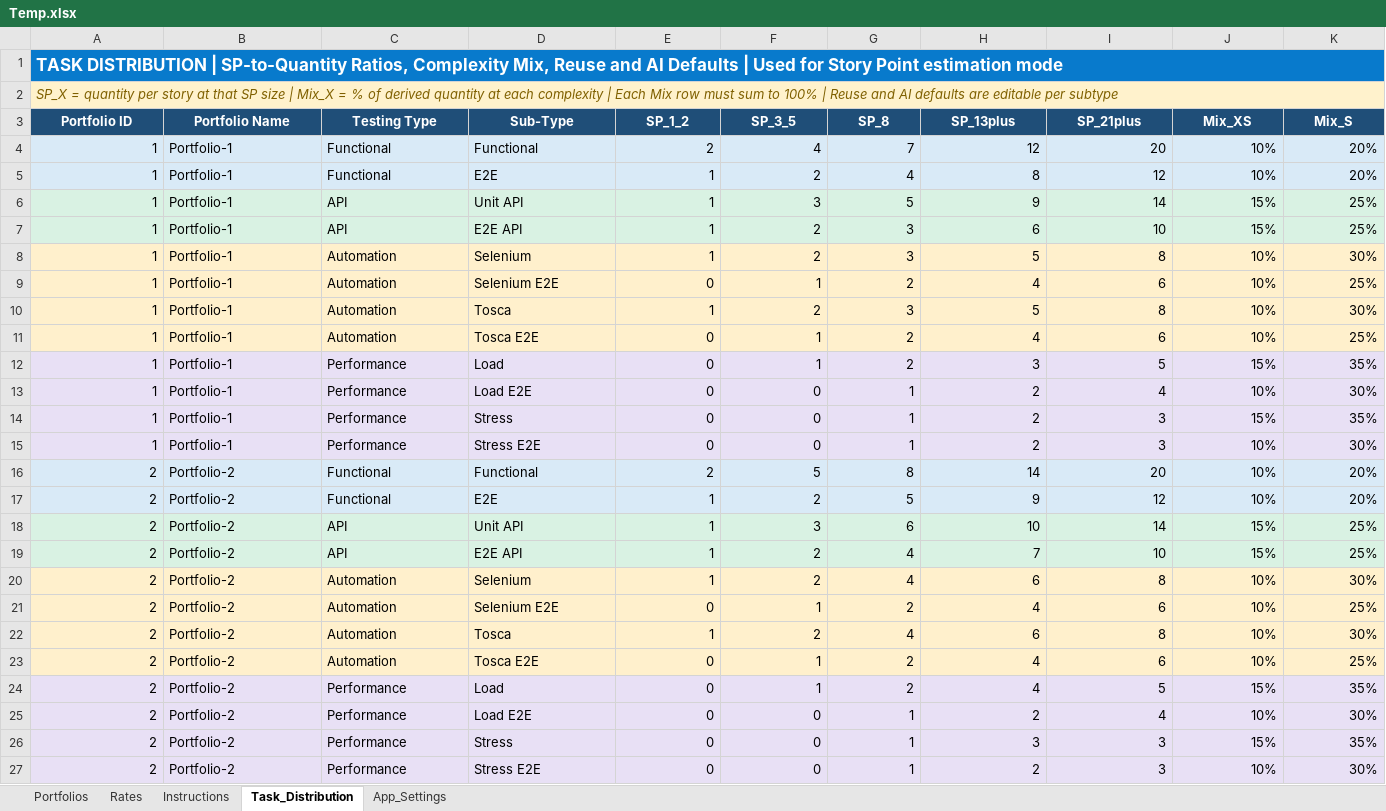
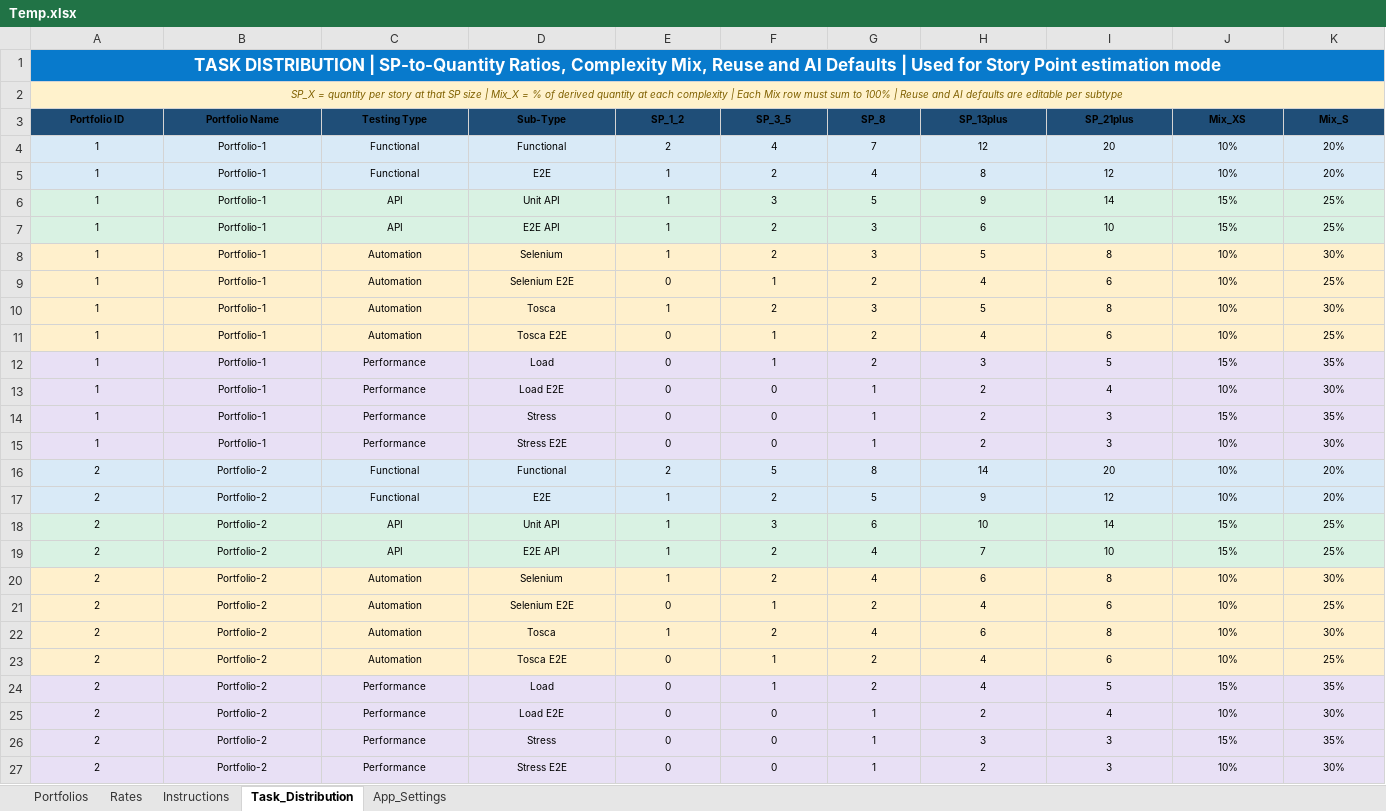
Before and after one commit to nachiketvs/PowerApps, an Excel workbook: Temp.xlsx, sheet Task_Distribution, drawn as a sheet; only a part is shown; values as stored, in another font and other column widths than the file's, no borders; table styles not drawn; the diff covers the shown part only; the diff names each change by its address in the sheet, - before the commit and + after, or states it on an @@ line.

```diff
--- a/Temp.xlsx (sheet Task_Distribution)
+++ b/Temp.xlsx (sheet Task_Distribution)
-A1:A2 alignment: left
+A1:A2 alignment: center
@@ A2 text size: smaller @@
@@ A3:K27 text size: smaller @@
-A3:K3 text colour: #FFFFFF
+A3:K3 text colour: black
-A4:A27 alignment: right
+A4:A27 alignment: center
-B4:D27 alignment: left
+B4:D27 alignment: center
-E4:K27 alignment: right
+E4:K27 alignment: center
```
Also changed, not shown: cell formats elsewhere in this sheet, sheet Rates, sheet Portfolios, sheet App_Settings, sheet Instructions, 1 other file.
